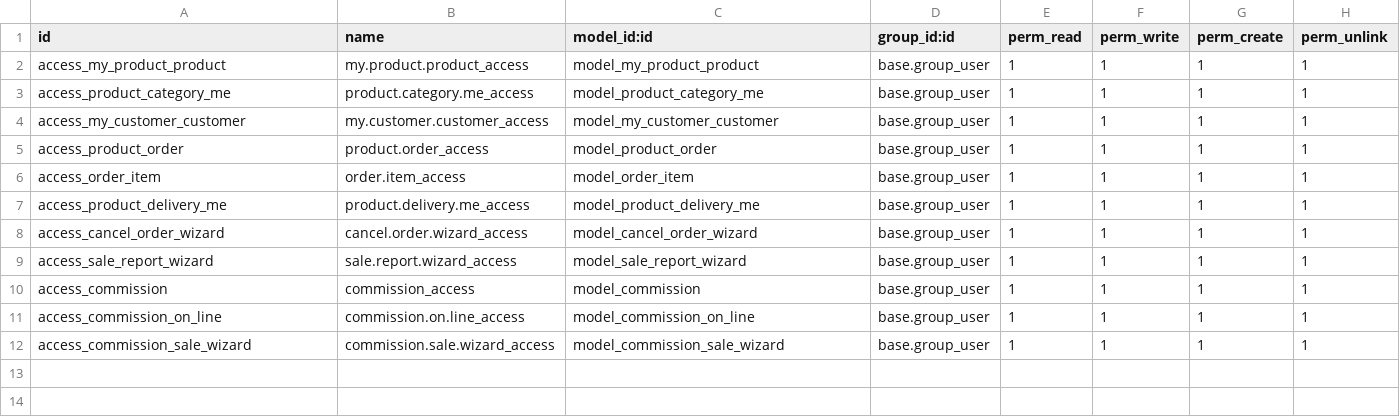
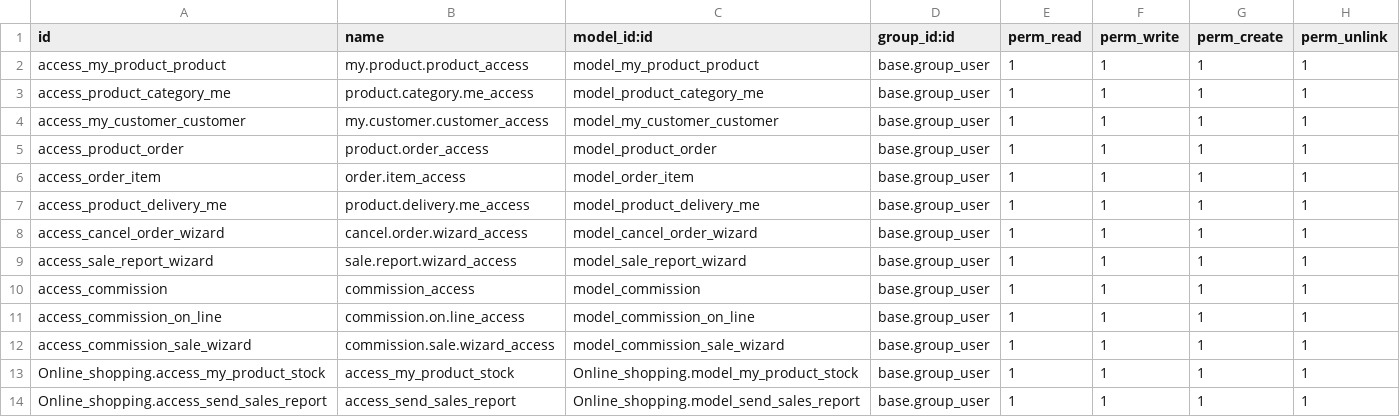
Before and after one commit to JanviBhadja/odoo_17, a CSV file: Online_shopping/security/ir.model.access.csv, drawn as a sheet; the diff names each change by its address in the sheet, - before the commit and + after, or states it on an @@ line.

```diff
--- a/Online_shopping/security/ir.model.access.csv
+++ b/Online_shopping/security/ir.model.access.csv
+row 13: Online_shopping.access_my_product_stock | access_my_product_stock | Online_shopping.model_my_product_stock | base.group_user | 1 | 1 | 1 | 1
+row 14: Online_shopping.access_send_sales_report | access_send_sales_report | Online_shopping.model_send_sales_report | base.group_user | 1 | 1 | 1 | 1
```
Also changed, not shown: 15 other files.
